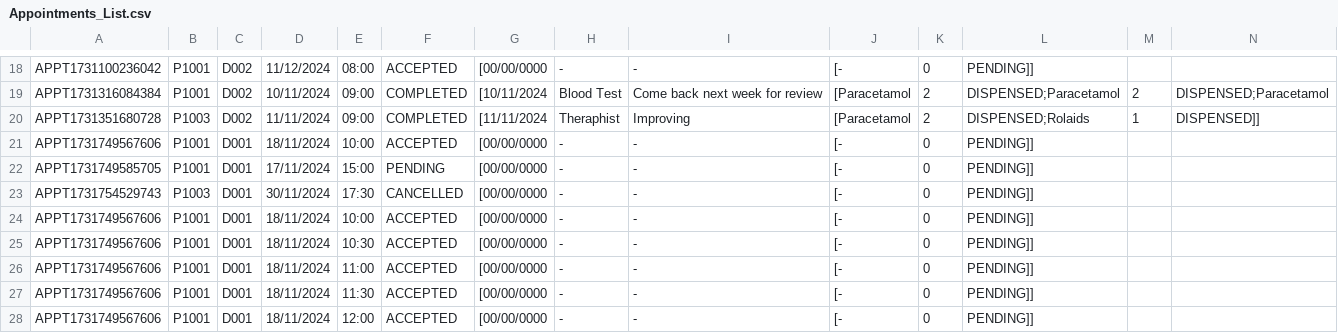
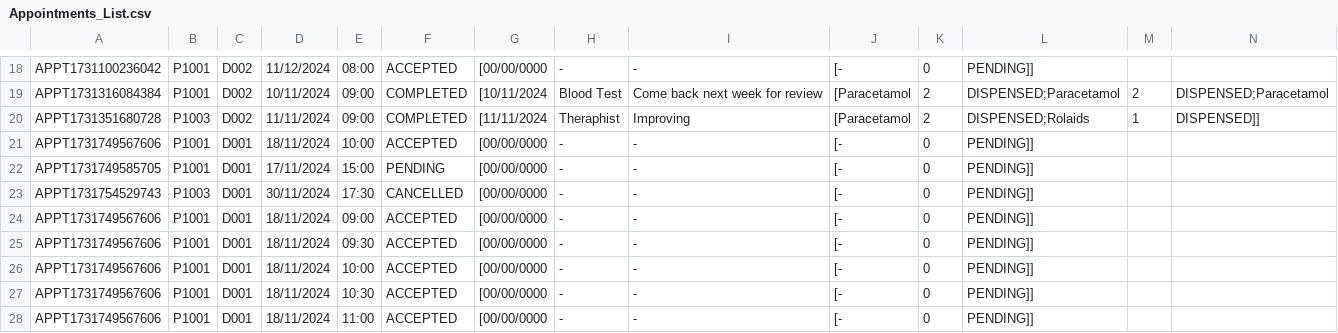
Before and after one commit to Dashini16/Hospital-Management-System-HMS-, a CSV file: hms/src/data/Appointments_List.csv, drawn as a sheet; only a part is shown, gaps mark what is left out; the shorter side is filled out with more unchanged rows; rows hold the shown columns only; the diff names each change by its address in the sheet, - before the commit and + after, or states it on an @@ line.

Commit message:
test case

```diff
--- a/hms/src/data/Appointments_List.csv
+++ b/hms/src/data/Appointments_List.csv
+row 24: APPT1731749567606 | P1001 | D001 | 18/11/2024 | 09:00 | ACCEPTED | [00/00/0000 | - | - | [- | 0 | PENDING]]
+row 25: APPT1731749567606 | P1001 | D001 | 18/11/2024 | 09:30 | ACCEPTED | [00/00/0000 | - | - | [- | 0 | PENDING]]
```
